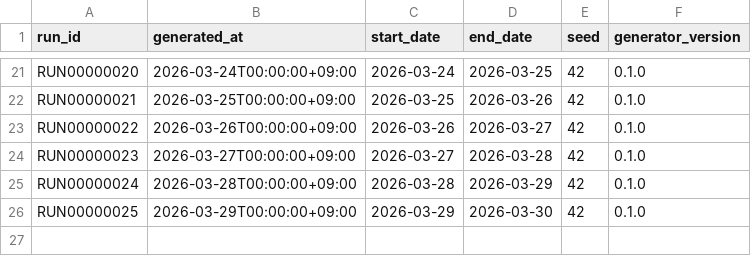
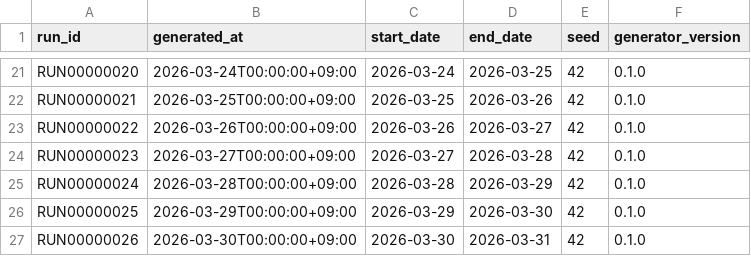
Before and after one commit to gghatano/synthetic-restaurant-data, a CSV file: data/output/generation_run.csv, drawn as a sheet; only a part is shown, gaps mark what is left out; the diff names each change by its address in the sheet, - before the commit and + after, or states it on an @@ line.

```diff
--- a/data/output/generation_run.csv
+++ b/data/output/generation_run.csv
+row 27: RUN00000026 | 2026-03-30T00:00:00+09:00 | 2026-03-30 | 2026-03-31 | 42 | 0.1.0
```
Also changed, not shown: data/output/customer.csv, 4 other files.
